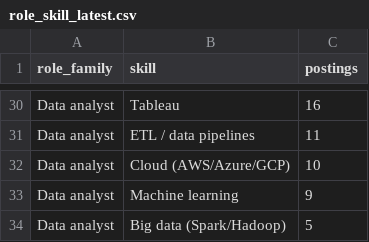
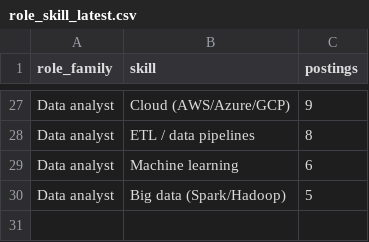
Before and after one commit to Bharathpurvath/advanced-projects, a CSV file: india-data-analyst-job-market-capstone/reports/role_skill_latest.csv, drawn as a sheet; only a part is shown, gaps mark what is left out; removed rows and columns are numbered as before the commit, all else as after; the diff covers the shown part only; the diff names each change by its address in the sheet, - before the commit and + after, or states it on an @@ line.

```diff
--- a/india-data-analyst-job-market-capstone/reports/role_skill_latest.csv
+++ b/india-data-analyst-job-market-capstone/reports/role_skill_latest.csv
-B27 (skill): Tableau
+B27 (skill): Cloud (AWS/Azure/GCP)
-C27 (postings): 16
+C27 (postings): 9
-C28 (postings): 11
+C28 (postings): 8
-row 32: Data analyst | Cloud (AWS/Azure/GCP) | 10
-C29 (postings): 9
+C29 (postings): 6
```
Also changed, not shown: 5 added rows, 8 removed rows and 15 edited cells elsewhere in this file, india-data-analyst-job-market-capstone/reports/pull_history.csv, india-data-analyst-job-market-capstone/reports/skill_demand_latest.csv, 7 other files.
